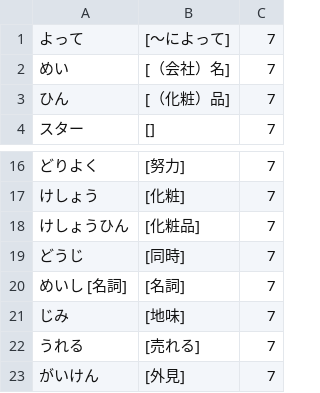
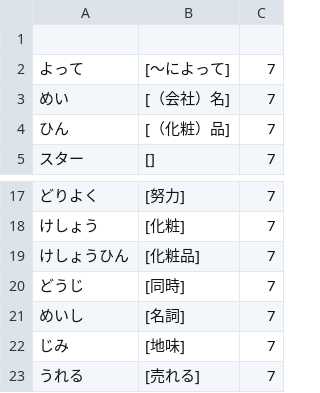
Before and after one commit to takarabune/japanese-resources, a CSV file: CMN-wordlists/raw/CMN 7.csv, drawn as a sheet; only a part is shown, gaps mark what is left out; the shorter side is filled out with more unchanged rows.

```diff
--- a/CMN-wordlists/raw/CMN 7.csv
+++ b/CMN-wordlists/raw/CMN 7.csv
@@ -1 +1,2 @@
+,,
 よって,[〜によって],7
@@ -19,3 +20,3 @@
 どうじ,[同時],7
-めいし　[名詞],[名詞],7
+めいし,[名詞],7
 じみ,[地味],7
```
Also changed, not shown: CMN-wordlists/raw/CMN 9.csv, 1 other file.
